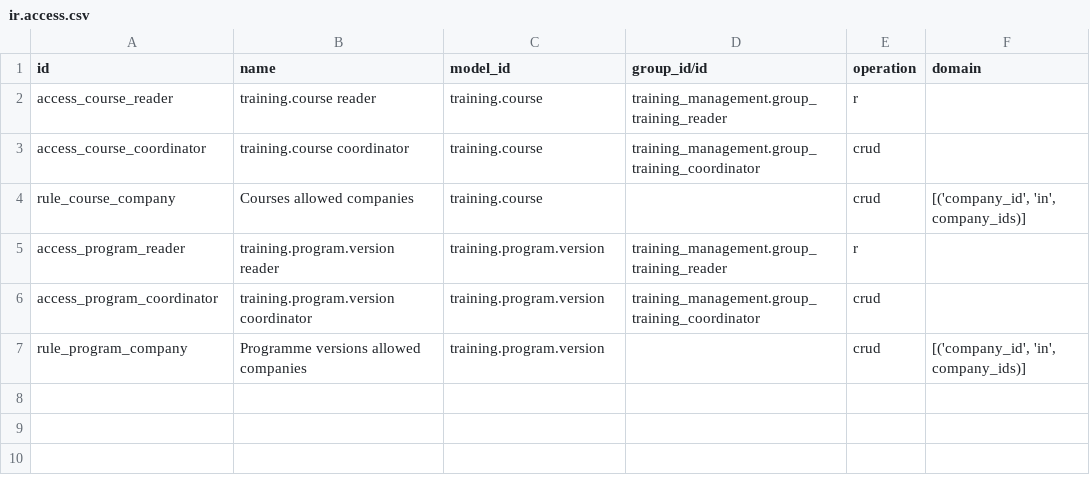
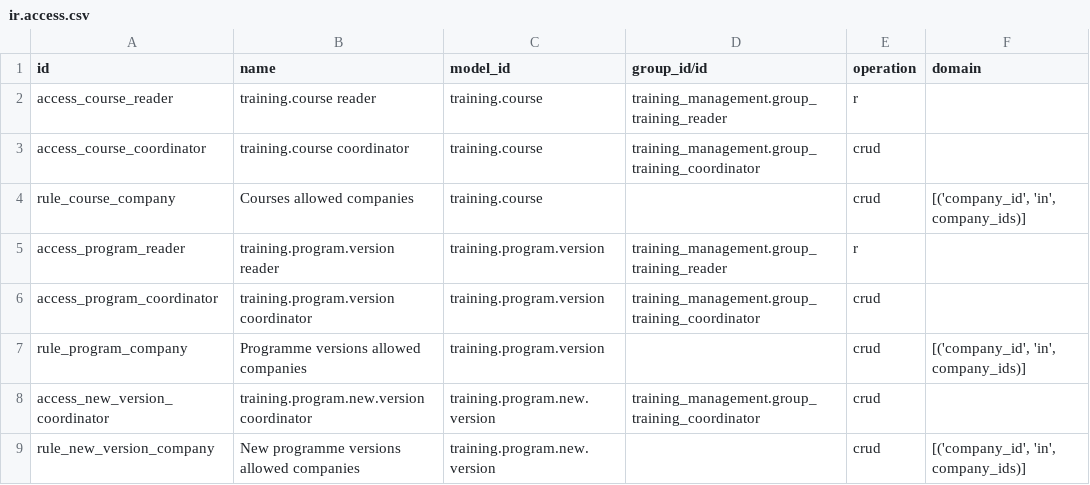
Before and after one commit to Progideo/training_management, a CSV file: addons/training_management/security/ir.access.csv, drawn as a sheet; the diff names each change by its address in the sheet, - before the commit and + after, or states it on an @@ line.

Commit message:
Preserve programme translations with native version copying

```diff
--- a/addons/training_management/security/ir.access.csv
+++ b/addons/training_management/security/ir.access.csv
+row 8: access_new_version_coordinator | training.program.new.version coordinator | training.program.new.version | training_management.group_training_coordinator | crud
+row 9: rule_new_version_company | New programme versions allowed companies | training.program.new.version |  | crud | [('company_id', 'in', company_ids)]
```
Also changed, not shown: 10 other files.
